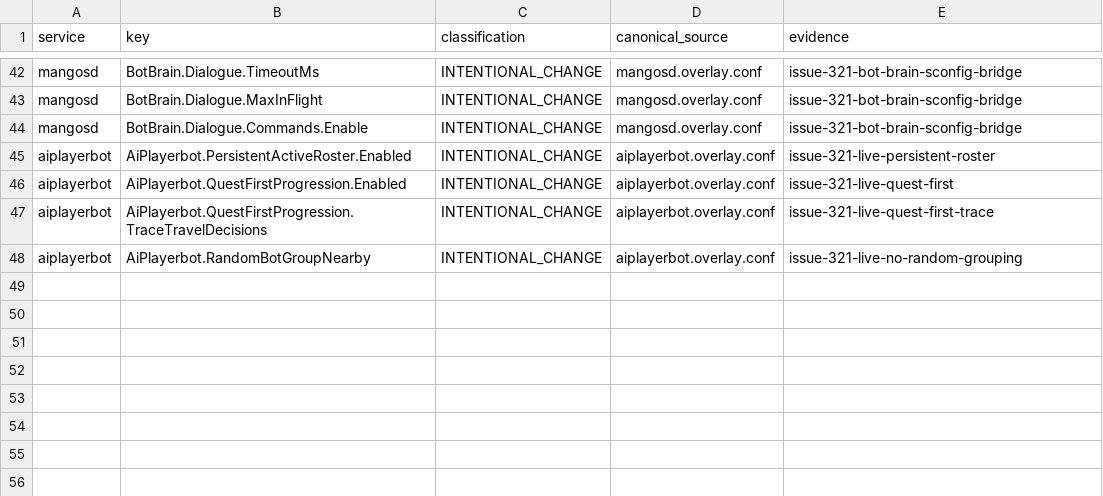
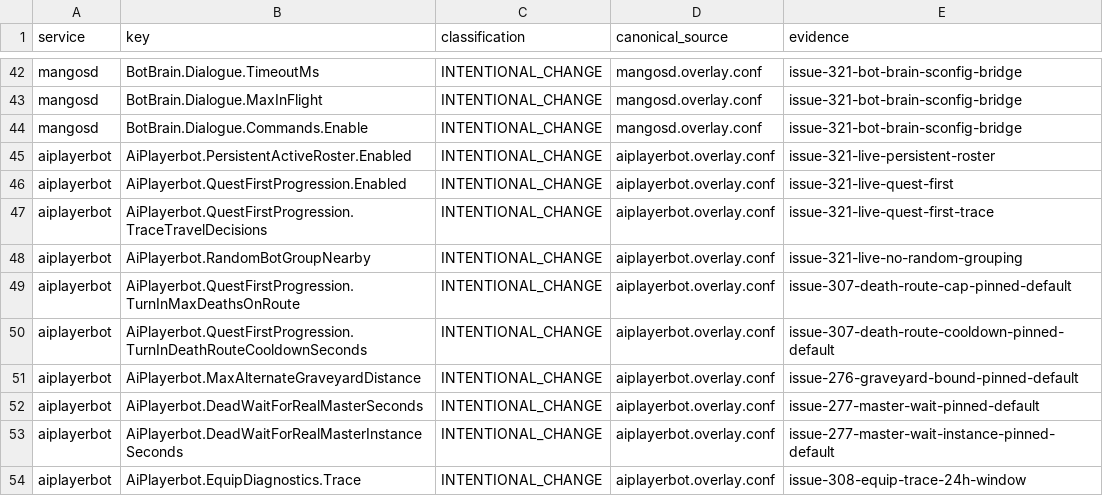
Before and after one commit to Cilverkrow/twow-repo, a TSV file: config/canonical/profiles/funserver-test/semantic-profile.tsv, drawn as a sheet; only a part is shown, gaps mark what is left out; the diff names each change by its address in the sheet, - before the commit and + after, or states it on an @@ line.

```diff
--- a/config/canonical/profiles/funserver-test/semantic-profile.tsv
+++ b/config/canonical/profiles/funserver-test/semantic-profile.tsv
+row 49: aiplayerbot | AiPlayerbot.QuestFirstProgression.TurnInMaxDeathsOnRoute | INTENTIONAL_CHANGE | aiplayerbot.overlay.conf | issue-307-death-route-cap-pinned-default
+row 50: aiplayerbot | AiPlayerbot.QuestFirstProgression.TurnInDeathRouteCooldownSeconds | INTENTIONAL_CHANGE | aiplayerbot.overlay.conf | issue-307-death-route-cooldown-pinned-default
+row 51: aiplayerbot | AiPlayerbot.MaxAlternateGraveyardDistance | INTENTIONAL_CHANGE | aiplayerbot.overlay.conf | issue-276-graveyard-bound-pinned-default
+row 52: aiplayerbot | AiPlayerbot.DeadWaitForRealMasterSeconds | INTENTIONAL_CHANGE | aiplayerbot.overlay.conf | issue-277-master-wait-pinned-default
+row 53: aiplayerbot | AiPlayerbot.DeadWaitForRealMasterInstanceSeconds | INTENTIONAL_CHANGE | aiplayerbot.overlay.conf | issue-277-master-wait-instance-pinned-default
+row 54: aiplayerbot | AiPlayerbot.EquipDiagnostics.Trace | INTENTIONAL_CHANGE | aiplayerbot.overlay.conf | issue-308-equip-trace-24h-window
```
Also changed, not shown: 2 other files.
